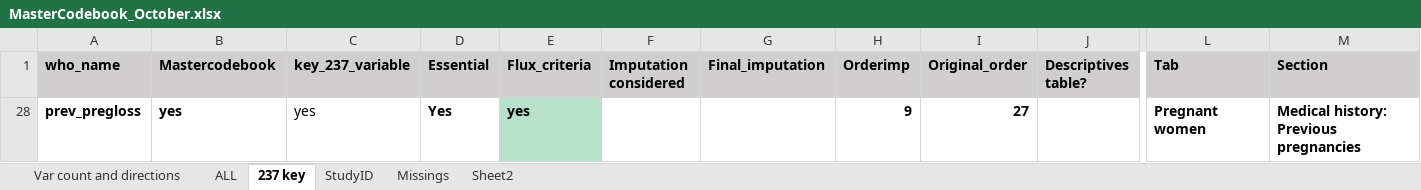
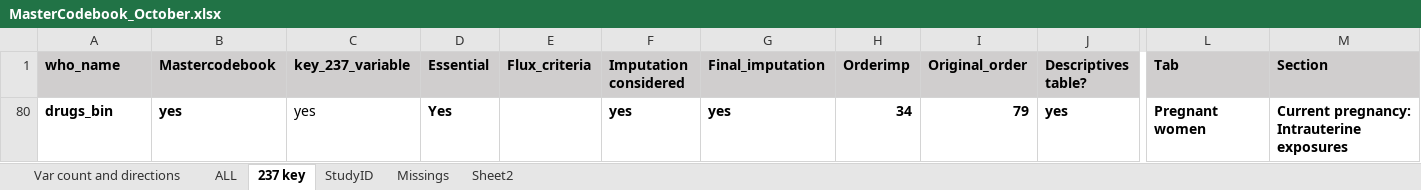
Before and after one commit to johamunoz/Zika_imputation, an Excel workbook: 1_Input_data/MasterCodebook_October.xlsx, sheet 237 key, drawn as a sheet; only a part is shown, gaps mark what is left out; values as stored, in another font and other column widths than the file's, no borders; conditional formats not drawn; removed rows and columns are numbered as before the commit, all else as after; rows hold the shown columns only; ↵ is a line break in a cell; the diff names each change by its address in the sheet, - before the commit and + after, or states it on an @@ line.

Commit message:
update 10 imputations
@ Anneke Please run 2.Set.imputation.R

```diff
--- a/1_Input_data/MasterCodebook_October.xlsx (sheet 237 key)
+++ b/1_Input_data/MasterCodebook_October.xlsx (sheet 237 key)
@@ row 28 hidden: prev_pregloss | yes | yes | Yes | yes |  |  | 9 | 27 |  | Pregnant women | Medical history: ↵ Previous pregnancies @@
+row 80: drugs_bin | yes | yes | Yes |  | yes | yes | 34 | 79 | yes | Pregnant women | Current pregnancy: ↵ Intrauterine exposures
```
Also changed, not shown: 2 other files.
